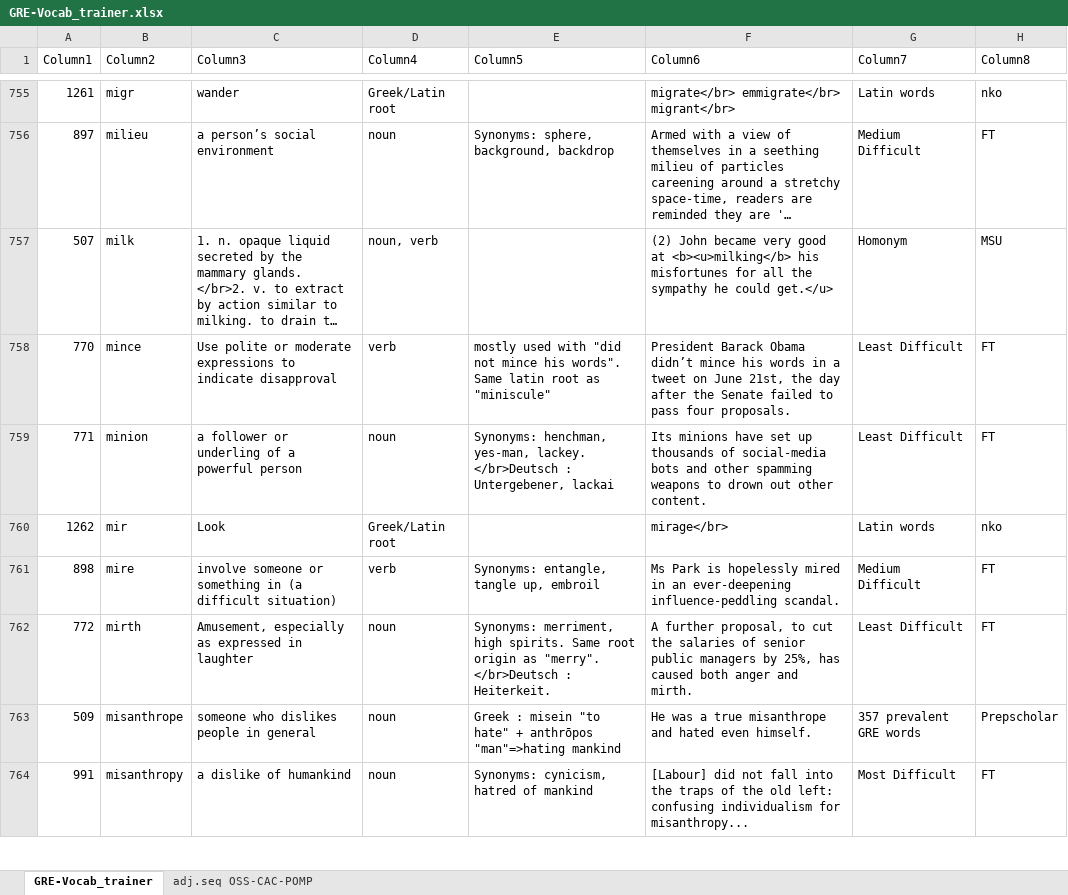
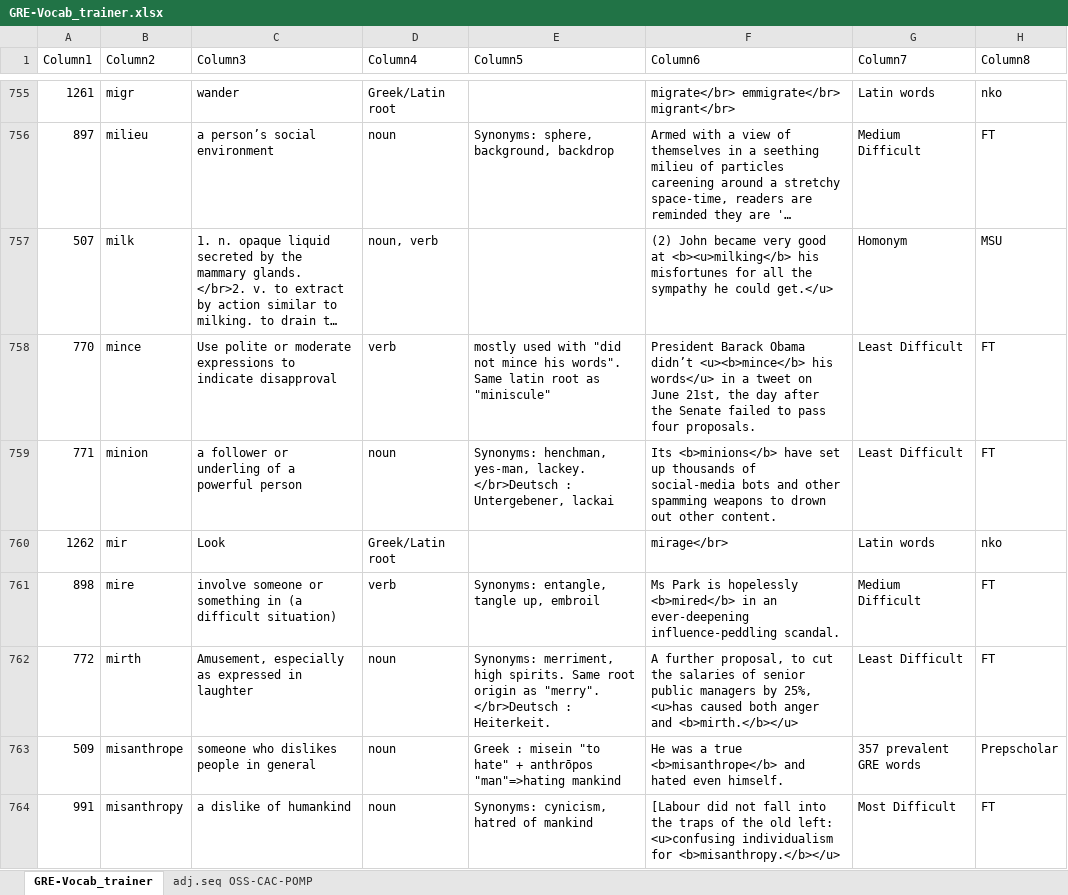
Before and after one commit to AlexBocken/GRE, an Excel workbook: GRE-Vocab_trainer.xlsx, sheet GRE-Vocab_trainer, drawn as a sheet; only a part is shown, gaps mark what is left out; long unchanged cells end in …; values as stored, in another font and other column widths than the file's, no borders; conditional formats and table styles not drawn; the diff covers the shown part only; the diff names each change by its address in the sheet, - before the commit and + after, or states it on an @@ line.

```diff
--- a/GRE-Vocab_trainer.xlsx (sheet GRE-Vocab_trainer)
+++ b/GRE-Vocab_trainer.xlsx (sheet GRE-Vocab_trainer)
-F758 (Column6): …Obama didn’t mince his words in a…
+F758 (Column6): …Obama didn’t <u><b>mince</b> his words</u> in a…
-F759 (Column6): Its minions have set…
+F759 (Column6): Its <b>minions</b> have set…
-F761 (Column6): …is hopelessly mired in an…
+F761 (Column6): …is hopelessly <b>mired</b> in an…
-F762 (Column6): …by 25%, has caused both anger and mirth.
+F762 (Column6): …by 25%, <u>has caused both anger and <b>mirth.</b></u>
-F763 (Column6): …a true misanthrope and hated…
+F763 (Column6): …a true <b>misanthrope</b> and hated…
-F764 (Column6): [Labour] did not fall into the traps of the old left: confusing individualism for misanthropy...
+F764 (Column6): [Labour did not fall into the traps of the old left: <u>confusing individualism for <b>misanthropy.</b></u>
```
Also changed, not shown: 1 added row, 2 removed rows, 181 edited cells and cell formats elsewhere in this sheet, 3 other files.
